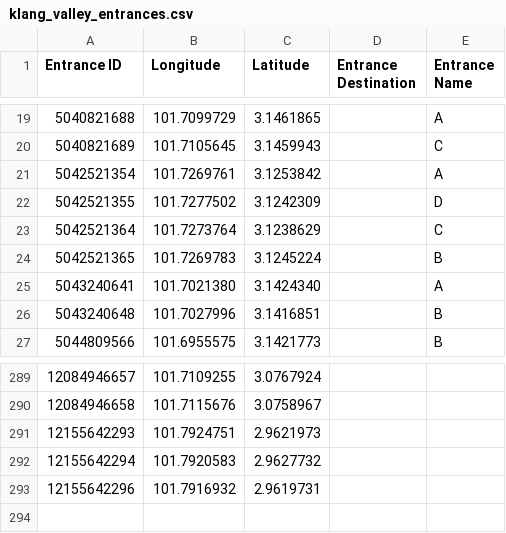
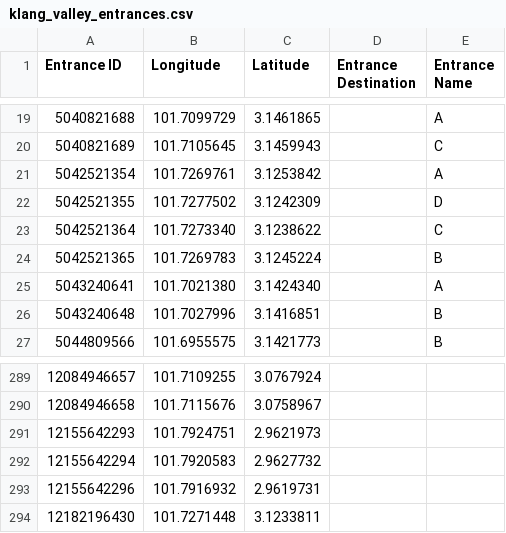
Before and after one commit to nabilersyad/transit-stations-database, a CSV file: data/klang_valley_entrances.csv, drawn as a sheet; only a part is shown, gaps mark what is left out.

```diff
--- a/data/klang_valley_entrances.csv
+++ b/data/klang_valley_entrances.csv
@@ -22,3 +22,3 @@ Entrance ID,Longitude,Latitude,Entrance Destination,Entrance Name
 5042521355,101.7277502,3.1242309,,D
-5042521364,101.7273764,3.1238629,,C
+5042521364,101.7273340,3.1238622,,C
 5042521365,101.7269783,3.1245224,,B
@@ -293 +293,2 @@ Entrance ID,Longitude,Latitude,Entrance Destination,Entrance Name
 12155642296,101.7916932,2.9619731,,
+12182196430,101.7271448,3.1233811,,
```
Also changed, not shown: data/klang_valley_stations_entrances_relation.csv, data_cleansed/klang_valley_entrances_cleansed.csv, 2 other files.
